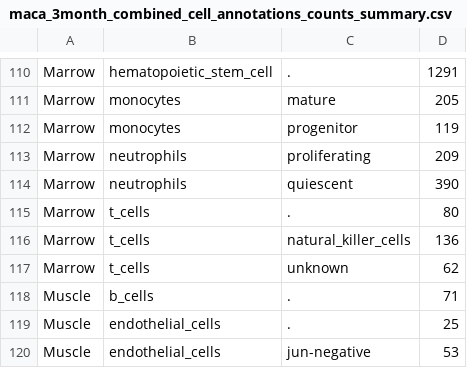
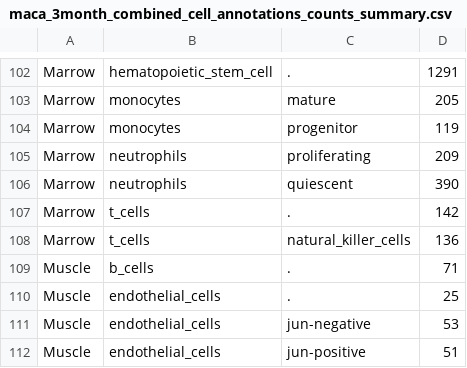
Before and after one commit to czbiohub-sf/maca, a CSV file: metadata/maca_3month_combined_cell_annotations_counts_summary.csv, drawn as a sheet; only a part is shown, gaps mark what is left out; the shorter side is filled out with more unchanged rows; the diff covers the shown part only.

```diff
--- a/metadata/maca_3month_combined_cell_annotations_counts_summary.csv
+++ b/metadata/maca_3month_combined_cell_annotations_counts_summary.csv
@@ -114,5 +106,4 @@ Marrow,neutrophils,proliferating,209
 Marrow,neutrophils,quiescent,390
-Marrow,t_cells,.,80
+Marrow,t_cells,.,142
 Marrow,t_cells,natural_killer_cells,136
-Marrow,t_cells,unknown,62
 Muscle,b_cells,.,71
```
Also changed, not shown: 3 added rows, 11 removed rows and 4 edited cells elsewhere in this file, metadata/maca_3month_combined_cell_annotations_counts.csv, 1 other file.
